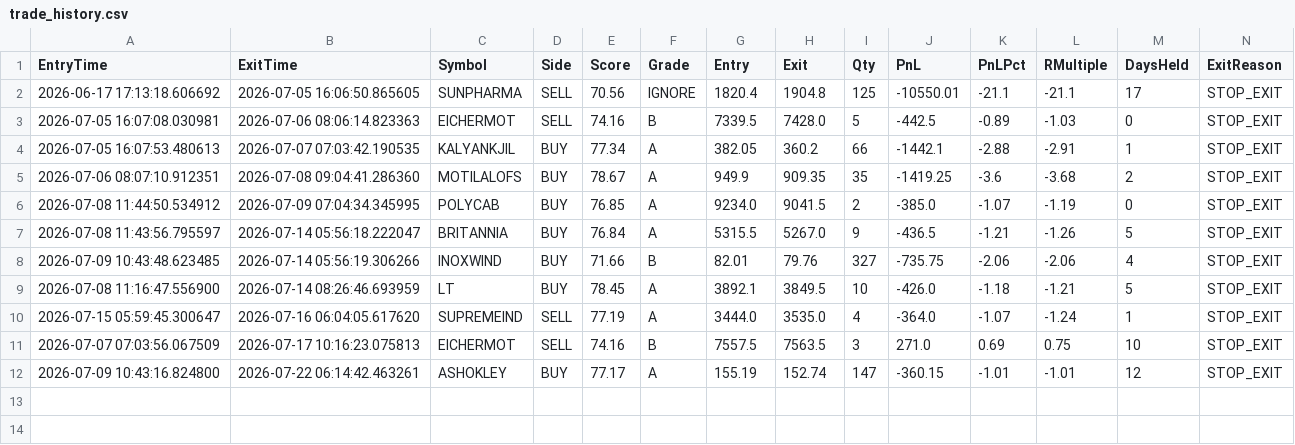
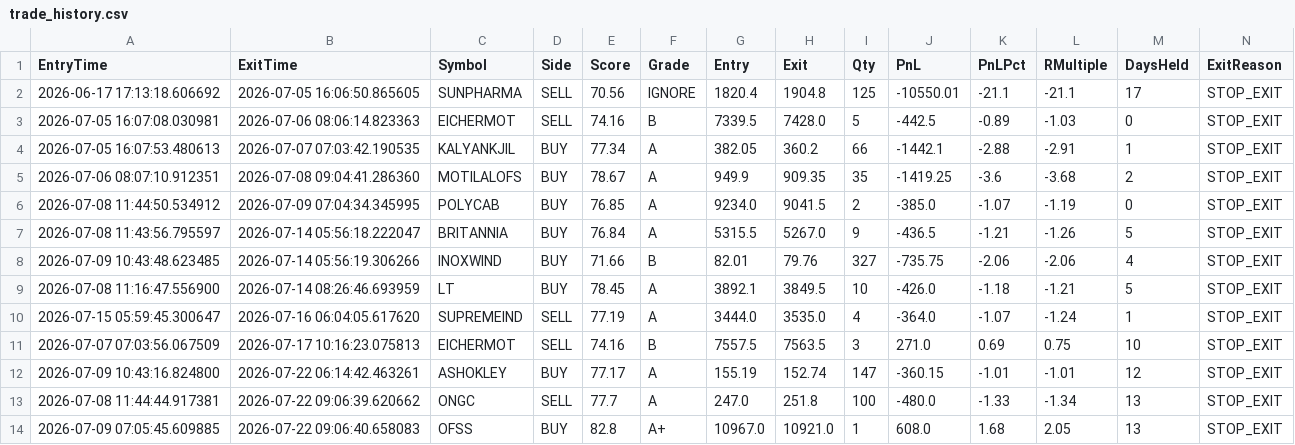
Before and after one commit to bakshad/Hybrid-FVG-Sniper, a CSV file: trade_history.csv, drawn as a sheet.

```diff
--- a/trade_history.csv
+++ b/trade_history.csv
@@ -12 +12,3 @@ EntryTime,ExitTime,Symbol,Side,Score,Grade,Entry,Exit,Qty,PnL,PnLPct,RMultiple,D
 2026-07-09 10:43:16.824800,2026-07-22 06:14:42.463261,ASHOKLEY,BUY,77.17,A,155.19,152.74,147,-360.15,-1.01,-1.01,12,STOP_EXIT
+2026-07-08 11:44:44.917381,2026-07-22 09:06:39.620662,ONGC,SELL,77.7,A,247.0,251.8,100,-480.0,-1.33,-1.34,13,STOP_EXIT
+2026-07-09 07:05:45.609885,2026-07-22 09:06:40.658083,OFSS,BUY,82.8,A+,10967.0,10921.0,1,608.0,1.68,2.05,13,STOP_EXIT
```
Also changed, not shown: active_positions.csv.
